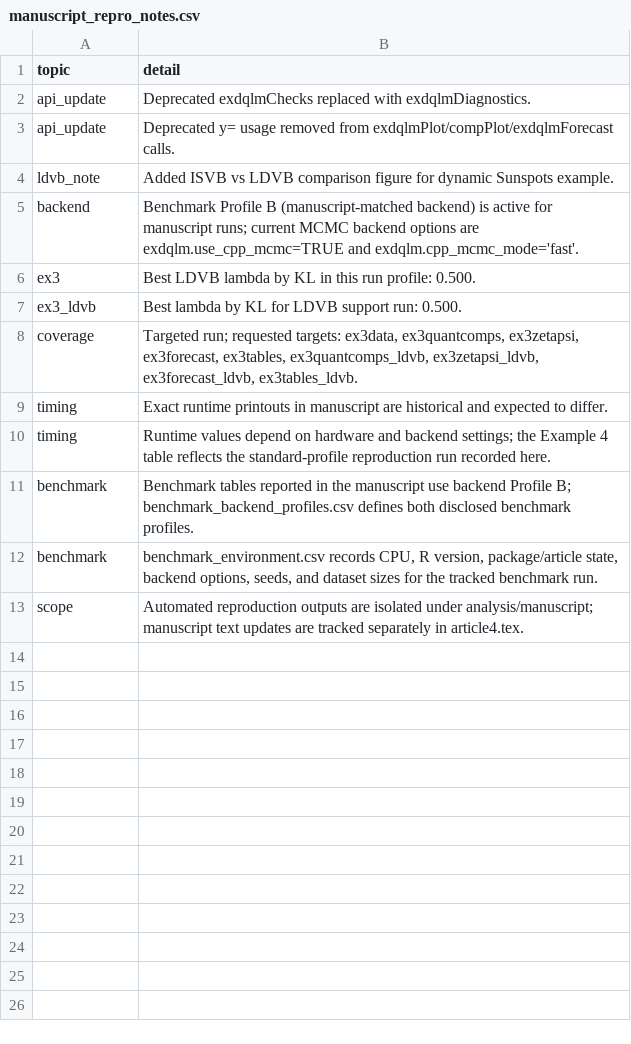
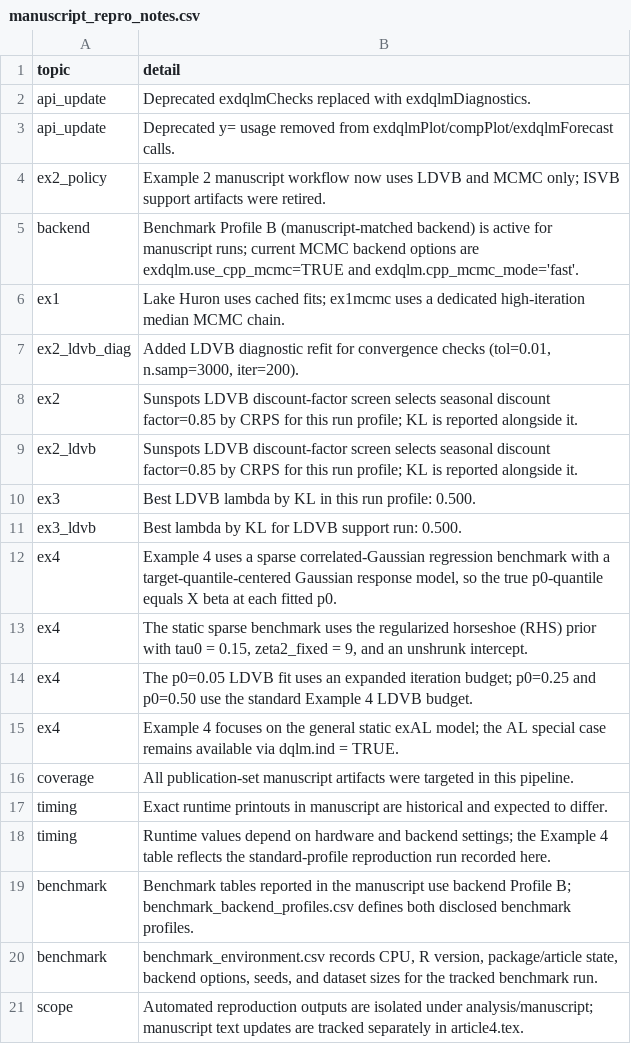
Before and after one commit to AntonioAPDL/exdqlm---Article, a CSV file: analysis/manuscript/outputs/tables/manuscript_repro_notes.csv, drawn as a sheet.

Commit message:
Refresh manuscript reruns and reconcile article outputs

```diff
--- a/analysis/manuscript/outputs/tables/manuscript_repro_notes.csv
+++ b/analysis/manuscript/outputs/tables/manuscript_repro_notes.csv
@@ -3,7 +3,15 @@
 "api_update","Deprecated y= usage removed from exdqlmPlot/compPlot/exdqlmForecast calls."
-"ldvb_note","Added ISVB vs LDVB comparison figure for dynamic Sunspots example."
+"ex2_policy","Example 2 manuscript workflow now uses LDVB and MCMC only; ISVB support artifacts were retired."
 "backend","Benchmark Profile B (manuscript-matched backend) is active for manuscript runs; current MCMC backend options are exdqlm.use_cpp_mcmc=TRUE and exdqlm.cpp_mcmc_mode='fast'."
+"ex1","Lake Huron uses cached fits; ex1mcmc uses a dedicated high-iteration median MCMC chain."
+"ex2_ldvb_diag","Added LDVB diagnostic refit for convergence checks (tol=0.01, n.samp=3000, iter=200)."
+"ex2","Sunspots LDVB discount-factor screen selects seasonal discount factor=0.85 by CRPS for this run profile; KL is reported alongside it."
+"ex2_ldvb","Sunspots LDVB discount-factor screen selects seasonal discount factor=0.85 by CRPS for this run profile; KL is reported alongside it."
 "ex3","Best LDVB lambda by KL in this run profile: 0.500."
 "ex3_ldvb","Best lambda by KL for LDVB support run: 0.500."
-"coverage","Targeted run; requested targets: ex3data, ex3quantcomps, ex3zetapsi, ex3forecast, ex3tables, ex3quantcomps_ldvb, ex3zetapsi_ldvb, ex3forecast_ldvb, ex3tables_ldvb."
+"ex4","Example 4 uses a sparse correlated-Gaussian regression benchmark with a target-quantile-centered Gaussian response model, so the true p0-quantile equals X beta at each fitted p0."
+"ex4","The static sparse benchmark uses the regularized horseshoe (RHS) prior with tau0 = 0.15, zeta2_fixed = 9, and an unshrunk intercept."
+"ex4","The p0=0.05 LDVB fit uses an expanded iteration budget; p0=0.25 and p0=0.50 use the standard Example 4 LDVB budget."
+"ex4","Example 4 focuses on the general static exAL model; the AL special case remains available via dqlm.ind = TRUE."
+"coverage","All publication-set manuscript artifacts were targeted in this pipeline."
 "timing","Exact runtime printouts in manuscript are historical and expected to differ."
```
Also changed, not shown: analysis/manuscript/outputs/tables/benchmark_environment.csv, analysis/manuscript/outputs/tables/ex2_dynamic_benchmark.csv, 49 other files.
